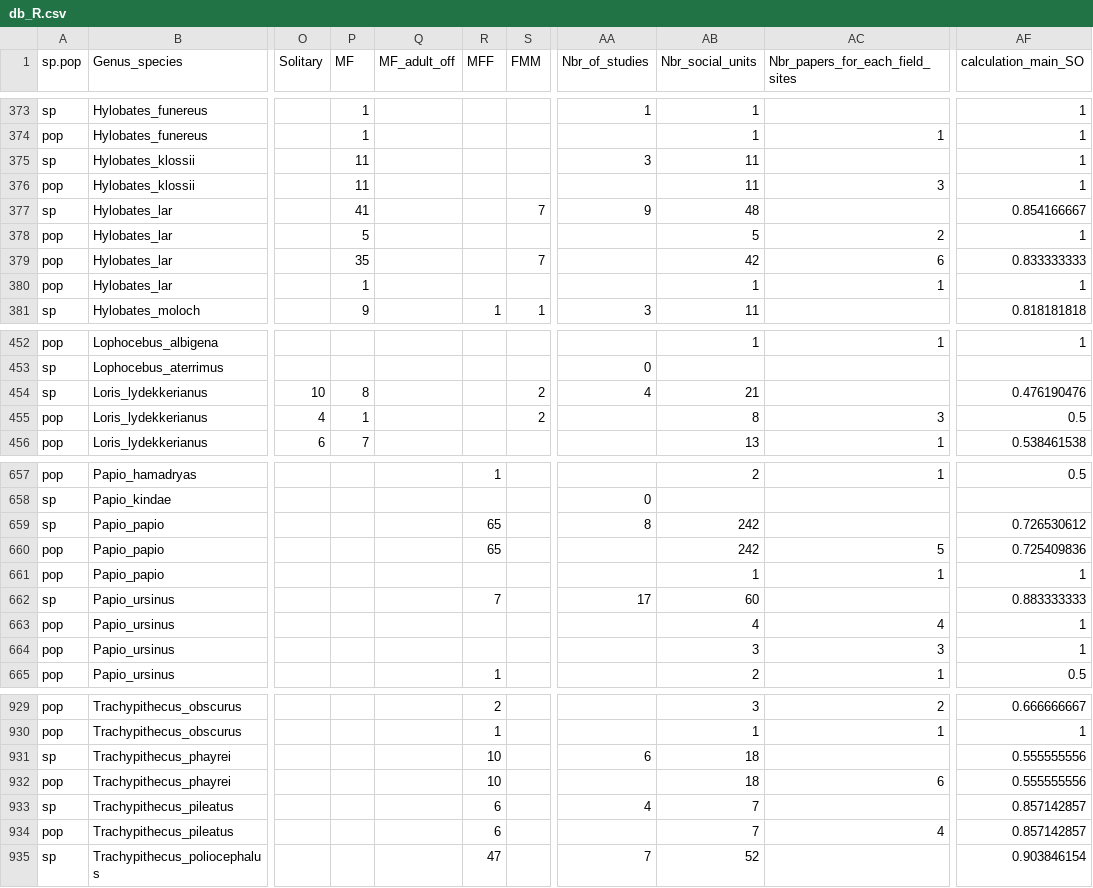
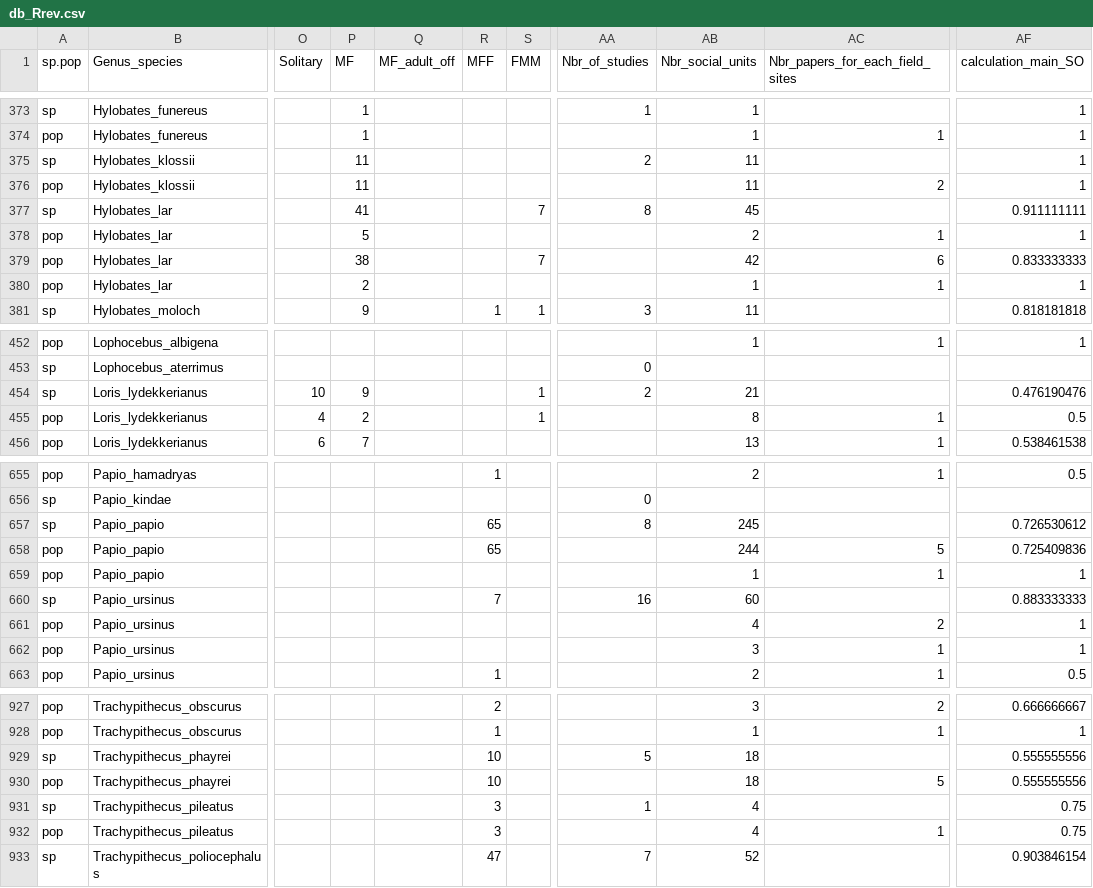
Before and after one commit to Jordan-Scott-Martin/primate-SO-analysis, a CSV file: db_Rrev.csv (was db_R.csv), drawn as a sheet; only a part is shown, gaps mark what is left out; addresses are those after the commit; the diff covers the shown part only; the diff names each change by its address in the sheet, - before the commit and + after, or states it on an @@ line.

```diff
--- a/db_R.csv
+++ b/db_Rrev.csv
-AA375 (Nbr_of_studies): 3
+AA375 (Nbr_of_studies): 2
-AC376 (Nbr_papers_for_each_field_sites): 3
+AC376 (Nbr_papers_for_each_field_sites): 2
-AA377 (Nbr_of_studies): 9
+AA377 (Nbr_of_studies): 8
-AB377 (Nbr_social_units): 48
+AB377 (Nbr_social_units): 45
-AF377 (calculation_main_SO): 0.854166667
+AF377 (calculation_main_SO): 0.911111111
-AB378 (Nbr_social_units): 5
+AB378 (Nbr_social_units): 2
-AC378 (Nbr_papers_for_each_field_sites): 2
+AC378 (Nbr_papers_for_each_field_sites): 1
-P379 (MF): 35
+P379 (MF): 38
-P380 (MF): 1
+P380 (MF): 2
-P454 (MF): 8
+P454 (MF): 9
-S454:S455 (FMM): 2
+S454:S455 (FMM): 1
-AA454 (Nbr_of_studies): 4
+AA454 (Nbr_of_studies): 2
-P455 (MF): 1
+P455 (MF): 2
-AC455 (Nbr_papers_for_each_field_sites): 3
+AC455 (Nbr_papers_for_each_field_sites): 1
-AB657 (Nbr_social_units): 242
+AB657 (Nbr_social_units): 245
-AB658 (Nbr_social_units): 242
+AB658 (Nbr_social_units): 244
-AA660 (Nbr_of_studies): 17
+AA660 (Nbr_of_studies): 16
-AC661 (Nbr_papers_for_each_field_sites): 4
+AC661 (Nbr_papers_for_each_field_sites): 2
-AC662 (Nbr_papers_for_each_field_sites): 3
+AC662 (Nbr_papers_for_each_field_sites): 1
-AA929 (Nbr_of_studies): 6
+AA929 (Nbr_of_studies): 5
-AC930 (Nbr_papers_for_each_field_sites): 6
+AC930 (Nbr_papers_for_each_field_sites): 5
-R931:R932 (MFF): 6
+R931:R932 (MFF): 3
-AA931 (Nbr_of_studies): 4
+AA931 (Nbr_of_studies): 1
-AB931:AB932 (Nbr_social_units): 7
+AB931:AB932 (Nbr_social_units): 4
-AF931:AF932 (calculation_main_SO): 0.857142857
+AF931:AF932 (calculation_main_SO): 0.75
-AC932 (Nbr_papers_for_each_field_sites): 4
+AC932 (Nbr_papers_for_each_field_sites): 1
```
Also changed, not shown: 2 removed rows and 99 edited cells elsewhere in this file, dataG.csv, dataGR.csv, 6 other files.
